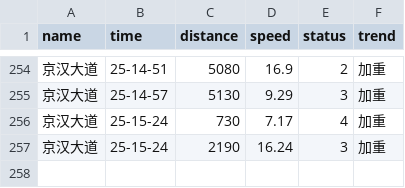
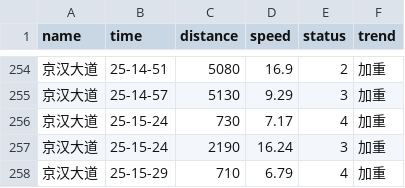
Before and after one commit to HereIsZephyrus/trunklevel_evaluation, a CSV file: result/focus_section_info.csv, drawn as a sheet; only a part is shown, gaps mark what is left out; the diff names each change by its address in the sheet, - before the commit and + after, or states it on an @@ line.

```diff
--- a/result/focus_section_info.csv
+++ b/result/focus_section_info.csv
+row 258: 京汉大道 | 25-15-29 | 710 | 6.79 | 4 | 加重
```
Also changed, not shown: result/focus_basic_info.csv.
